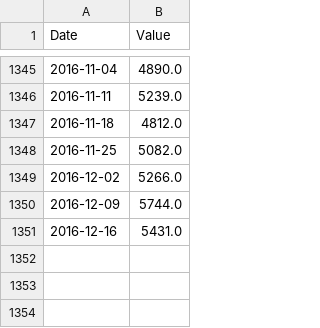
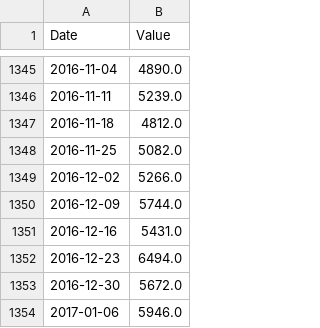
Before and after one commit to collabmarket/data_oil, a CSV file: data/PET_WTTEXUS2_W.csv, drawn as a sheet; only a part is shown, gaps mark what is left out; the diff names each change by its address in the sheet, - before the commit and + after, or states it on an @@ line.

```diff
--- a/data/PET_WTTEXUS2_W.csv
+++ b/data/PET_WTTEXUS2_W.csv
+row 1352: 2016-12-23 | 6494.0
+row 1353: 2016-12-30 | 5672.0
+row 1354: 2017-01-06 | 5946.0
```
Also changed, not shown: data/PET_WCRFPUS2_W.csv, data/PET_WCRSTUS1_W.csv, 16 other files.
